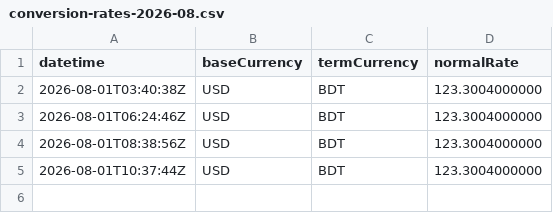
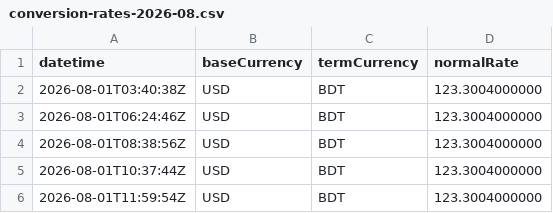
Before and after one commit to ediamin/ifastgb-conversion-rate-monitor, a CSV file: data/conversion-rates-2026-08.csv, drawn as a sheet; the diff names each change by its address in the sheet, - before the commit and + after, or states it on an @@ line.

```diff
--- a/data/conversion-rates-2026-08.csv
+++ b/data/conversion-rates-2026-08.csv
+row 6: 2026-08-01T11:59:54Z | USD | BDT | 123.3004000000
```
